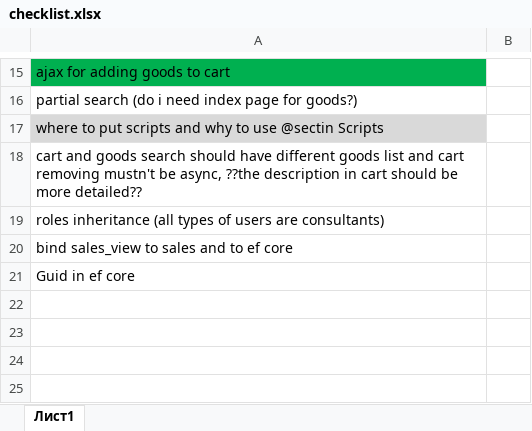
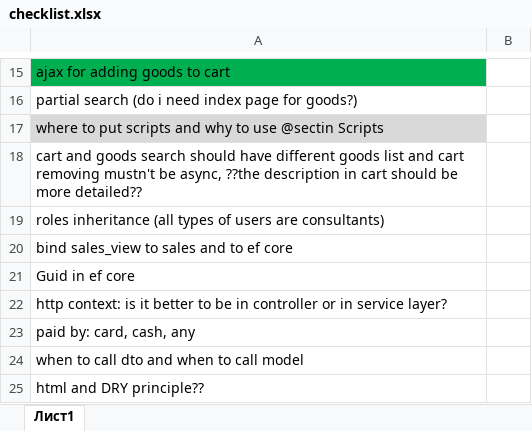
Before and after one commit to Slowpool/diploma-musical-shop-, an Excel workbook: OuterData/checklist.xlsx, sheet Лист1, drawn as a sheet; only a part is shown, gaps mark what is left out; values as stored, in another font and other column widths than the file's, no borders; the diff names each change by its address in the sheet, - before the commit and + after, or states it on an @@ line.

```diff
--- a/OuterData/checklist.xlsx (sheet Лист1)
+++ b/OuterData/checklist.xlsx (sheet Лист1)
+row 22: http context: is it better to be in controller or in service layer?
+row 23: paid by: card, cash, any
+row 24: when to call dto and when to call model
+row 25: html and DRY principle??
```
Also changed, not shown: 45 other files.
